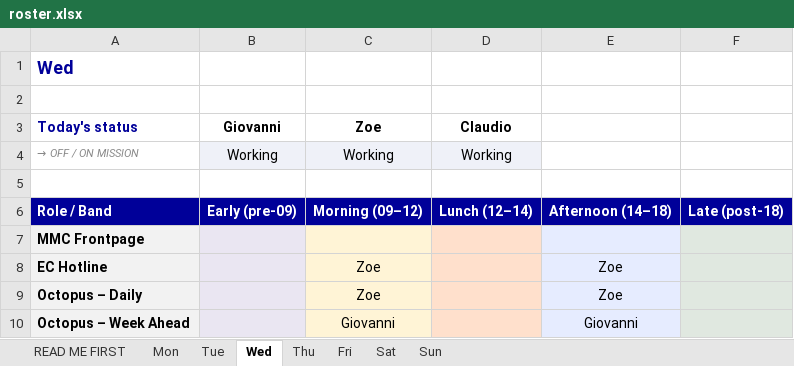
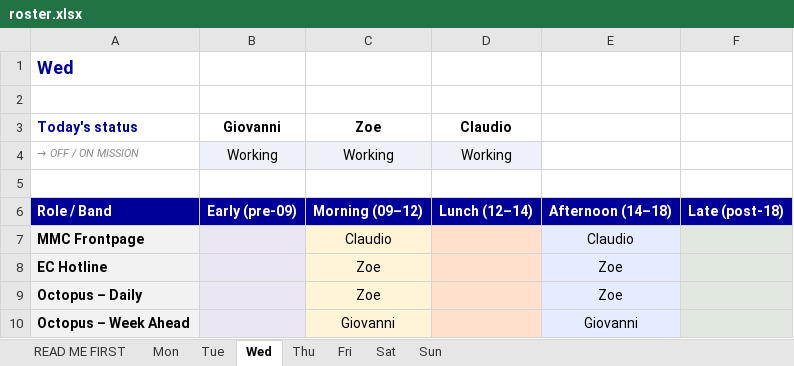
Before and after one commit to giovannidalsanto/Newsdesk-roster-, an Excel workbook: roster.xlsx, sheet Wed, drawn as a sheet; only a part is shown; values as stored, in another font and other column widths than the file's, no borders; the diff names each change by its address in the sheet, - before the commit and + after, or states it on an @@ line.

Commit message:
Add files via upload

```diff
--- a/roster.xlsx (sheet Wed)
+++ b/roster.xlsx (sheet Wed)
-C7 (Zoe): (empty)
+C7 (Zoe): Claudio
-E7: (empty)
+E7: Claudio
```
Also changed, not shown: sheet Tue.
